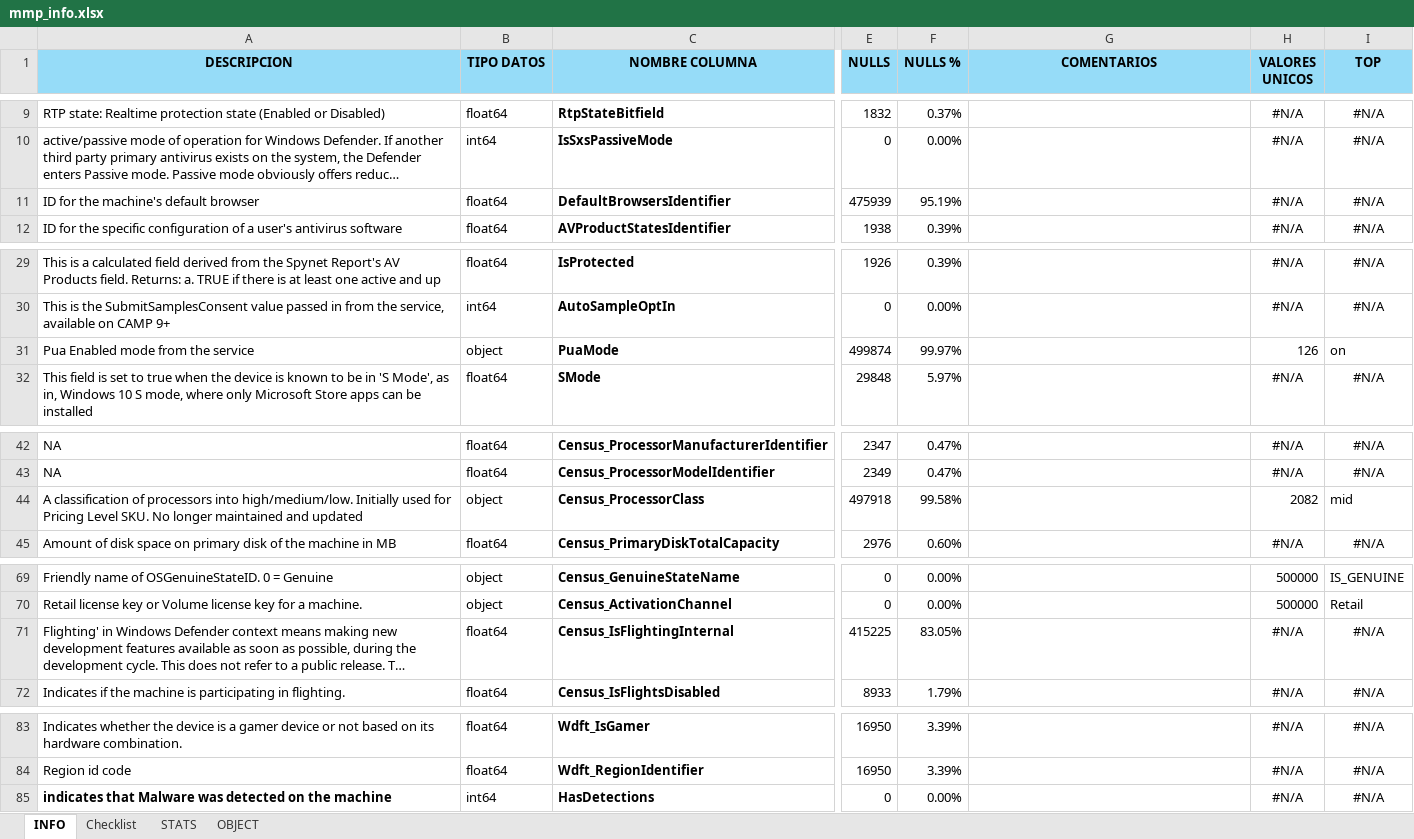
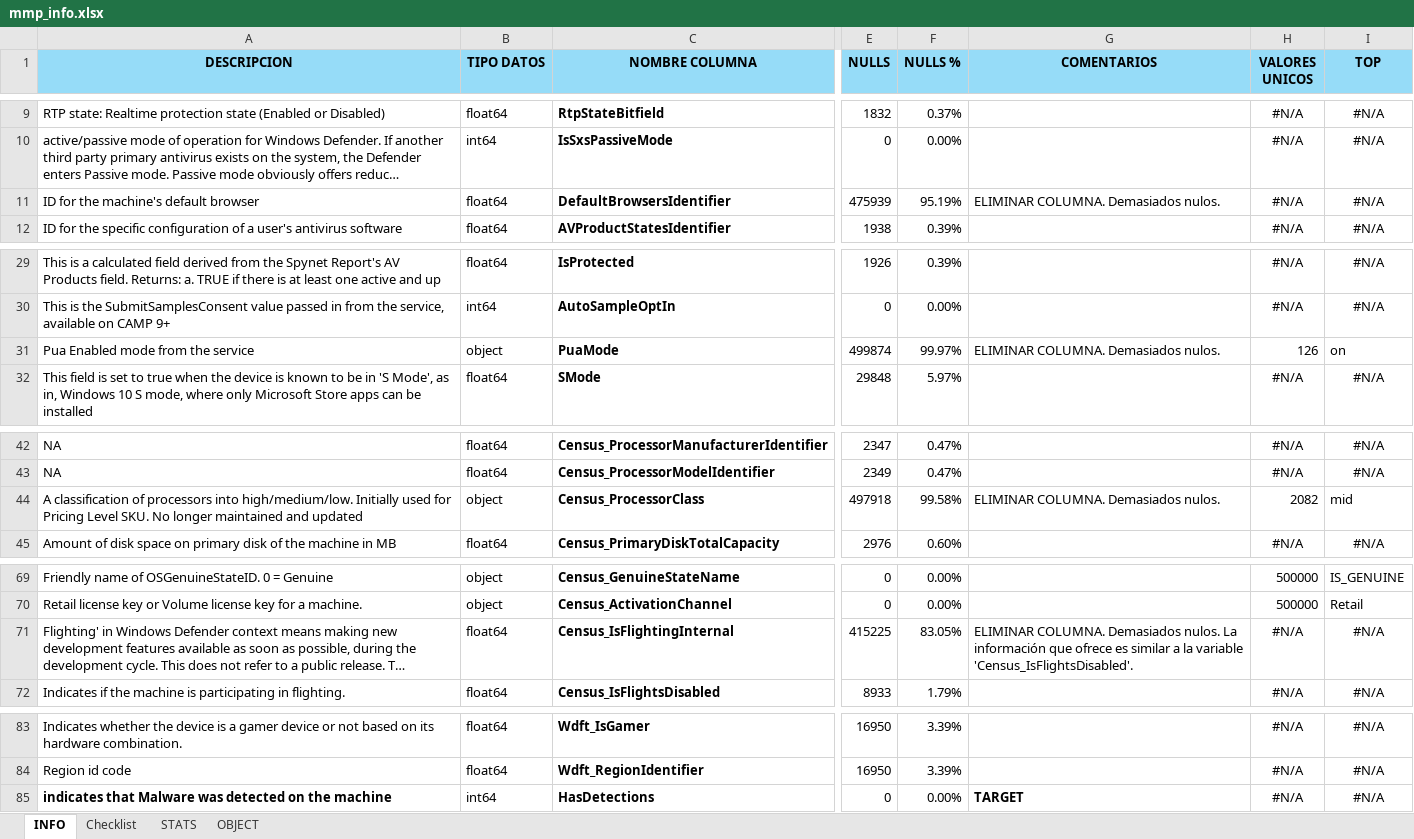
Before and after one commit to Orlan-138/Entregable_MMP, an Excel workbook: mmp_info.xlsx, sheet INFO, drawn as a sheet; only a part is shown, gaps mark what is left out; long unchanged cells end in …; values as stored, in another font and other column widths than the file's, no borders; the diff names each change by its address in the sheet, - before the commit and + after, or states it on an @@ line.

Commit message:
Actualización nulos

```diff
--- a/mmp_info.xlsx (sheet INFO)
+++ b/mmp_info.xlsx (sheet INFO)
-G11 (COMENTARIOS): (empty)
+G11 (COMENTARIOS): ELIMINAR COLUMNA. Demasiados nulos.
-G31 (COMENTARIOS): (empty)
+G31 (COMENTARIOS): ELIMINAR COLUMNA. Demasiados nulos.
-G44 (COMENTARIOS): (empty)
+G44 (COMENTARIOS): ELIMINAR COLUMNA. Demasiados nulos.
-G71 (COMENTARIOS): (empty)
+G71 (COMENTARIOS): ELIMINAR COLUMNA. Demasiados nulos. La información que ofrece es similar a la variable 'Census_IsFlightsDisabled'.
-G85 (COMENTARIOS): (empty)
+G85 (COMENTARIOS): TARGET
```
Also changed, not shown: 1 other file.
